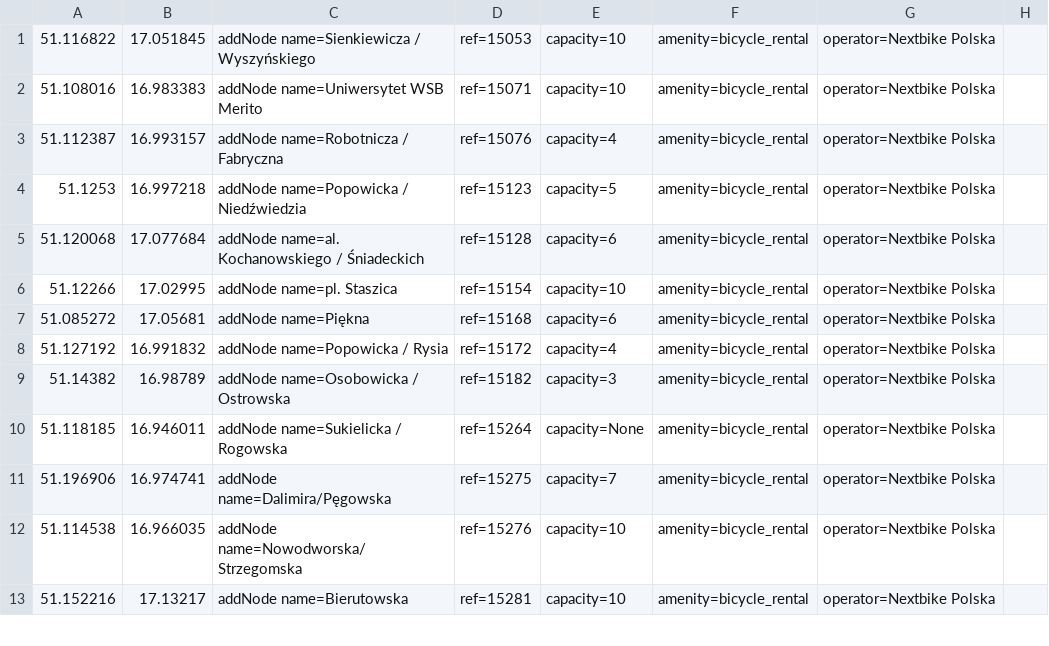
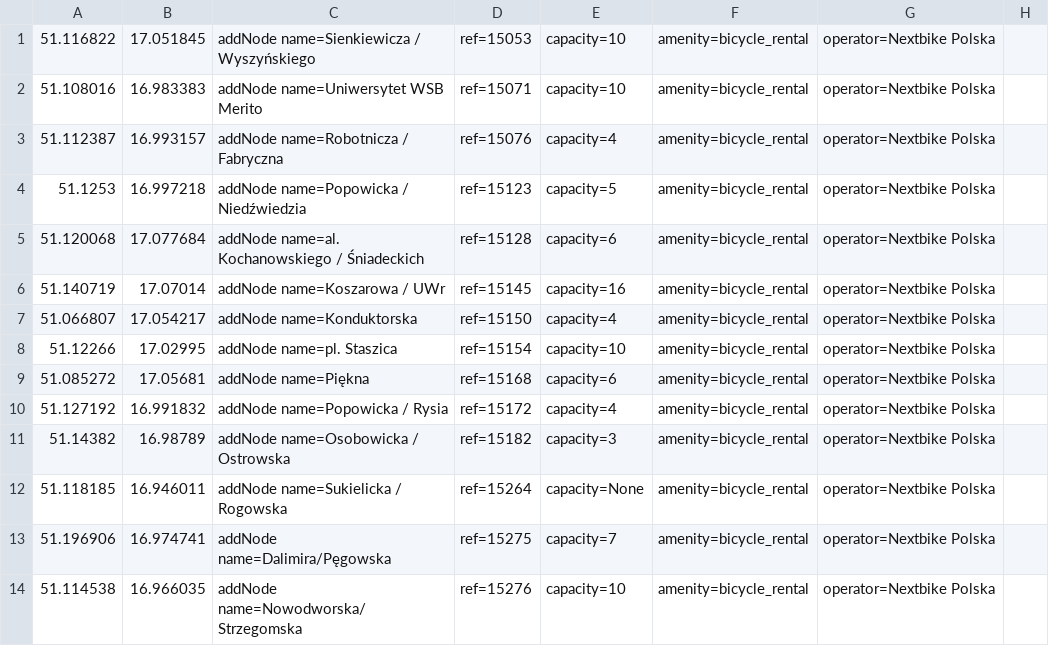
Before and after one commit to starsep/NextbikeOSM, a CSV file: wroclaw.csv, drawn as a sheet; only a part is shown; the shorter side is filled out with more unchanged rows; the diff names each change by its address in the sheet, - before the commit and + after, or states it on an @@ line.

```diff
--- a/wroclaw.csv
+++ b/wroclaw.csv
+row 6: 51.140719 | 17.07014 | addNode name=Koszarowa / UWr | ref=15145 | capacity=16 | amenity=bicycle_rental | operator=Nextbike Polska
+row 7: 51.066807 | 17.054217 | addNode name=Konduktorska | ref=15150 | capacity=4 | amenity=bicycle_rental | operator=Nextbike Polska
```
Also changed, not shown: siechnice-wrm.csv, 50 other files.
